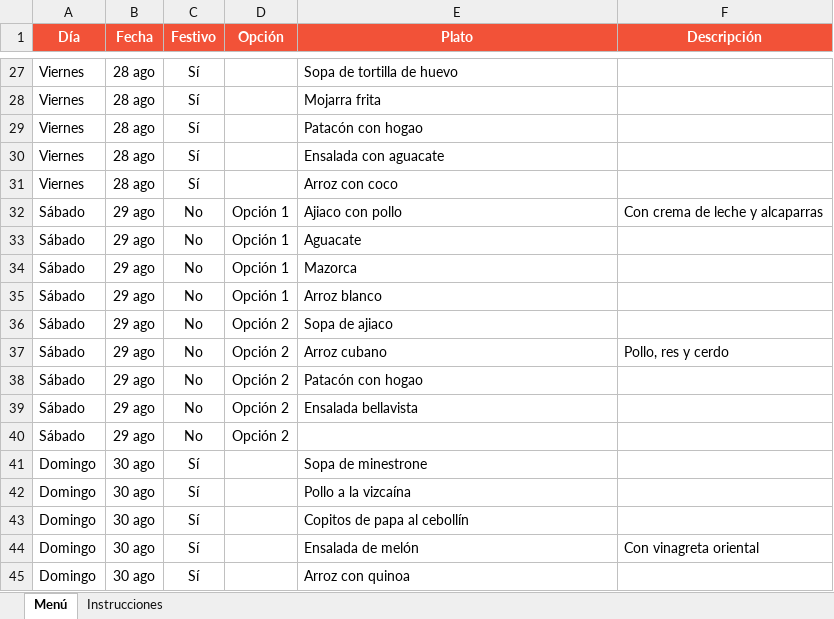
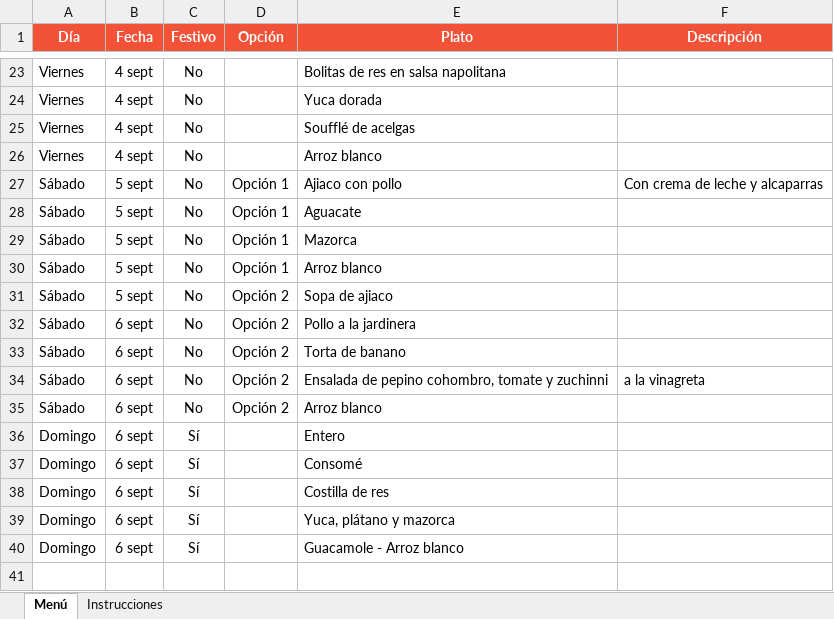
Before and after one commit to panaderiagolconda/Menus-semanales, an Excel workbook: menu-lisboa.xlsx, sheet Menú, drawn as a sheet; only a part is shown, gaps mark what is left out; values as stored, in another font and other column widths than the file's, no borders; removed rows and columns are numbered as before the commit, all else as after; the diff covers the shown part only; the diff names each change by its address in the sheet, - before the commit and + after, or states it on an @@ line.

```diff
--- a/menu-lisboa.xlsx (sheet Menú)
+++ b/menu-lisboa.xlsx (sheet Menú)
-B23 (Fecha): 28 ago
+B23 (Fecha): 4 sept
-C23 (Festivo): Sí
+C23 (Festivo): No
-E23 (Plato): Sopa de tortilla de huevo
+E23 (Plato): Bolitas de res en salsa napolitana
-row 28: Viernes | 28 ago | Sí |  | Mojarra frita
-row 29: Viernes | 28 ago | Sí |  | Patacón con hogao
+row 24: Viernes | 4 sept | No |  | Yuca dorada
-B25:B26 (Fecha): 28 ago
+B25:B26 (Fecha): 4 sept
-C25:C26 (Festivo): Sí
+C25:C26 (Festivo): No
-E25 (Plato): Ensalada con aguacate
+E25 (Plato): Soufflé de acelgas
-E26 (Plato): Arroz con coco
+E26 (Plato): Arroz blanco
-B27:B31 (Fecha): 29 ago
+B27:B31 (Fecha): 5 sept
-B32:B35 (Fecha): 29 ago
+B32:B35 (Fecha): 6 sept
-E32 (Plato): Arroz cubano
+E32 (Plato): Pollo a la jardinera
-F32 (Descripción): Pollo, res y cerdo
+F32 (Descripción): (empty)
-E33 (Plato): Patacón con hogao
+E33 (Plato): Torta de banano
-E34 (Plato): Ensalada bellavista
+E34 (Plato): Ensalada de pepino cohombro, tomate y zuchinni
-F34 (Descripción): (empty)
+F34 (Descripción): a la vinagreta
-E35 (Plato): (empty)
+E35 (Plato): Arroz blanco
-B36:B40 (Fecha): 30 ago
+B36:B40 (Fecha): 6 sept
-E36 (Plato): Sopa de minestrone
+E36 (Plato): Entero
-E37 (Plato): Pollo a la vizcaína
+E37 (Plato): Consomé
-E38 (Plato): Copitos de papa al cebollín
+E38 (Plato): Costilla de res
-E39 (Plato): Ensalada de melón
+E39 (Plato): Yuca, plátano y mazorca
-F39 (Descripción): Con vinagreta oriental
+F39 (Descripción): (empty)
-E40 (Plato): Arroz con quinoa
+E40 (Plato): Guacamole - Arroz blanco
```
Also changed, not shown: 1 added row, 5 removed rows and 42 edited cells elsewhere in this sheet, menu-santaana.xlsx.
